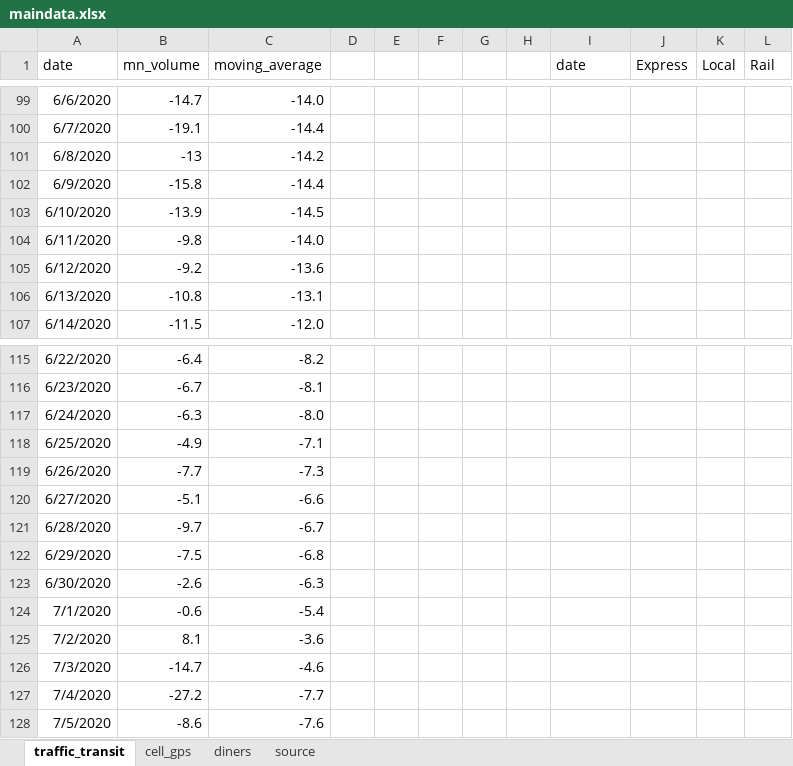
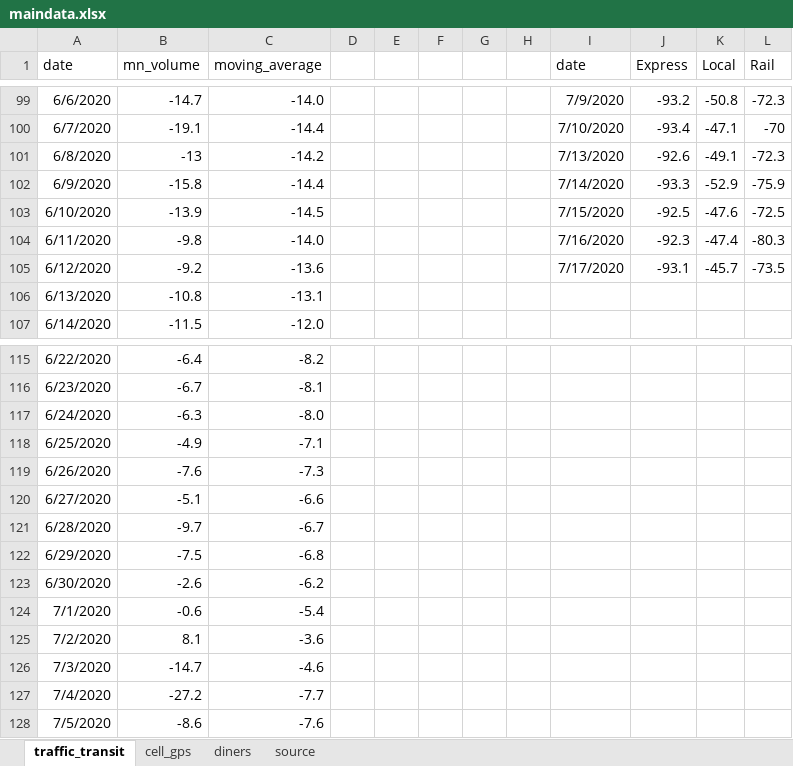
Before and after one commit to striblab/20200622-cvnormal, an Excel workbook: sources/data/maindata.xlsx, sheet traffic_transit, drawn as a sheet; only a part is shown, gaps mark what is left out; values as stored, in another font and other column widths than the file's, no borders; 1 other sheet too large or unreadable and not compared; the diff covers the shown part only; the diff names each change by its address in the sheet, - before the commit and + after, or states it on an @@ line.

```diff
--- a/sources/data/maindata.xlsx (sheet traffic_transit)
+++ b/sources/data/maindata.xlsx (sheet traffic_transit)
-I99 (date): (empty)
+I99 (date): 7/9/2020
-J99 (Express): (empty)
+J99 (Express): -93.2
-K99 (Local): (empty)
+K99 (Local): -50.8
-L99 (Rail): (empty)
+L99 (Rail): -72.3
-I100 (date): (empty)
+I100 (date): 7/10/2020
-J100 (Express): (empty)
+J100 (Express): -93.4
-K100 (Local): (empty)
+K100 (Local): -47.1
-L100 (Rail): (empty)
+L100 (Rail): -70
-I101 (date): (empty)
+I101 (date): 7/13/2020
-J101 (Express): (empty)
+J101 (Express): -92.6
-K101 (Local): (empty)
+K101 (Local): -49.1
-L101 (Rail): (empty)
+L101 (Rail): -72.3
-I102 (date): (empty)
+I102 (date): 7/14/2020
-J102 (Express): (empty)
+J102 (Express): -93.3
-K102 (Local): (empty)
+K102 (Local): -52.9
-L102 (Rail): (empty)
+L102 (Rail): -75.9
-I103 (date): (empty)
+I103 (date): 7/15/2020
-J103 (Express): (empty)
+J103 (Express): -92.5
-K103 (Local): (empty)
+K103 (Local): -47.6
-L103 (Rail): (empty)
+L103 (Rail): -72.5
-I104 (date): (empty)
+I104 (date): 7/16/2020
-J104 (Express): (empty)
+J104 (Express): -92.3
-K104 (Local): (empty)
+K104 (Local): -47.4
-L104 (Rail): (empty)
+L104 (Rail): -80.3
-I105 (date): (empty)
+I105 (date): 7/17/2020
-J105 (Express): (empty)
+J105 (Express): -93.1
-K105 (Local): (empty)
+K105 (Local): -45.7
-L105 (Rail): (empty)
+L105 (Rail): -73.5
-B119 (mn_volume): -7.7
+B119 (mn_volume): -7.6
-C123 (moving_average): -6.3
+C123 (moving_average): -6.2
```
Also changed, not shown: 19 added rows and 36 edited cells elsewhere in this sheet, sheet cell_gps, 19 other files.
